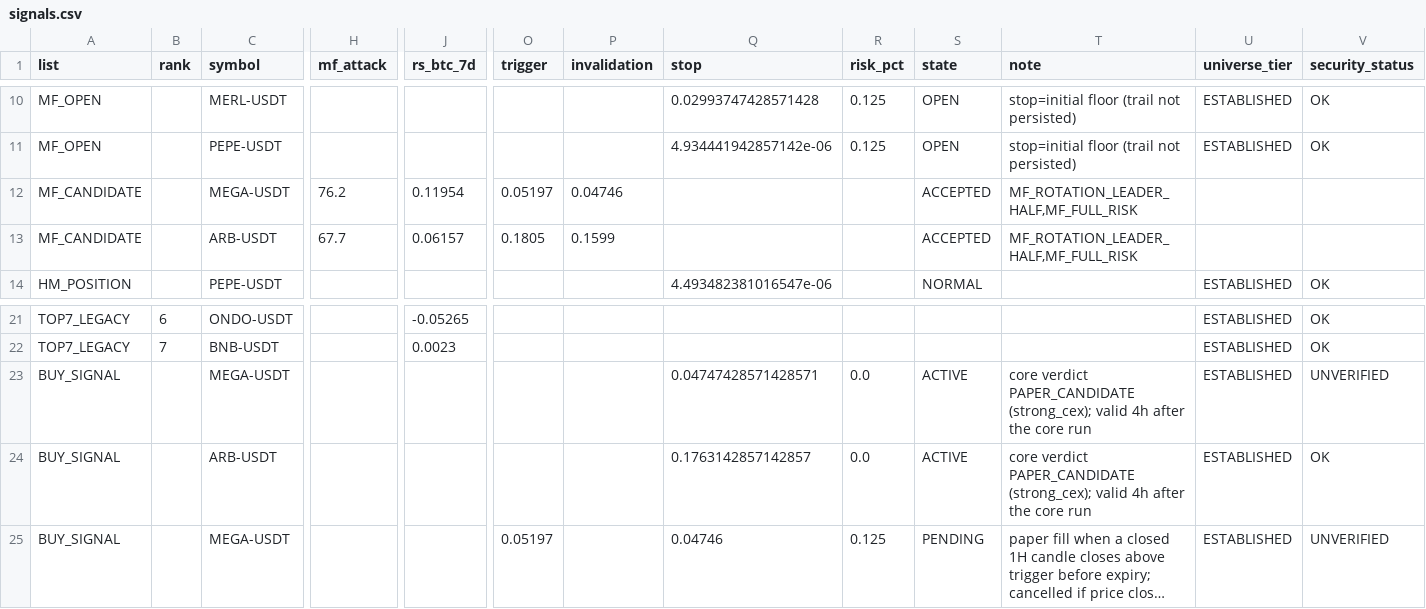
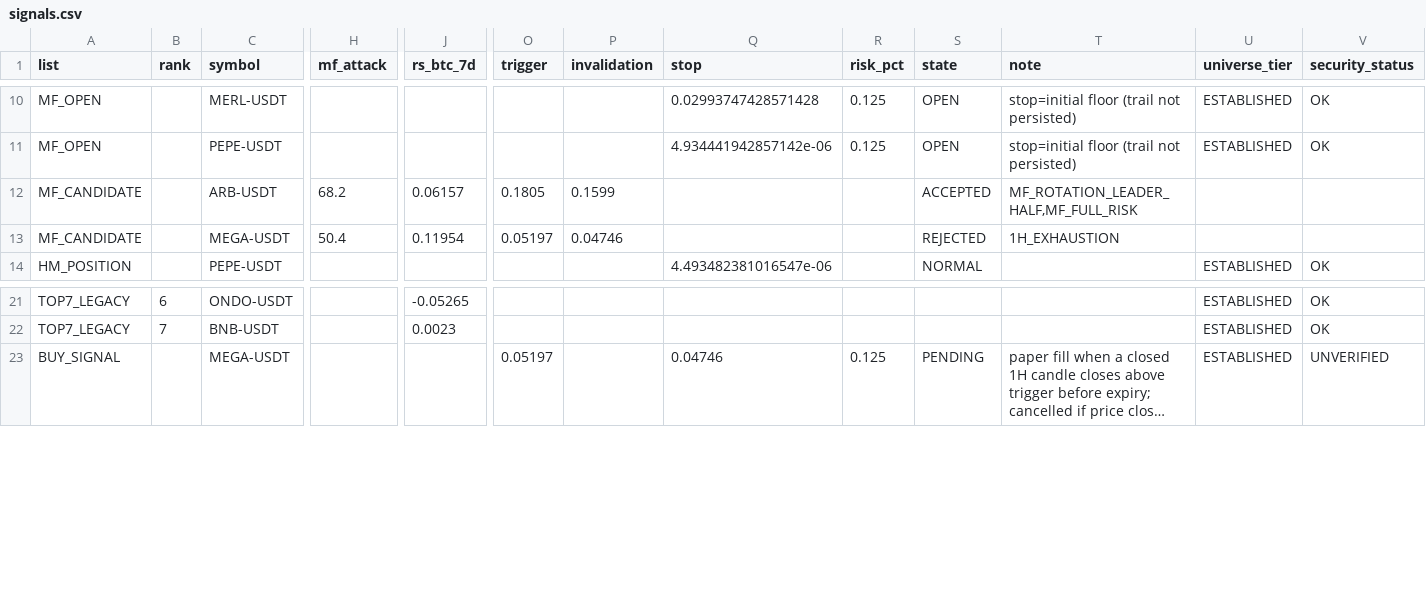
Before and after one commit to fu5202ture-beep/cqs-dashboard, a CSV file: signals.csv, drawn as a sheet; only a part is shown, gaps mark what is left out; long unchanged cells end in …; removed rows and columns are numbered as before the commit, all else as after; rows hold the shown columns only; the diff names each change by its address in the sheet, - before the commit and + after, or states it on an @@ line.

```diff
--- a/signals.csv
+++ b/signals.csv
-row 12: MF_CANDIDATE |  | MEGA-USDT | 76.2 | 0.11954 | 0.05197 | 0.04746 |  |  | ACCEPTED | MF_ROTATION_LEADER_HALF,MF_FULL_RISK
-H12 (mf_attack): 67.7
+H12 (mf_attack): 68.2
+row 13: MF_CANDIDATE |  | MEGA-USDT | 50.4 | 0.11954 | 0.05197 | 0.04746 |  |  | REJECTED | 1H_EXHAUSTION
-row 23: BUY_SIGNAL |  | MEGA-USDT |  |  |  |  | 0.04747428571428571 | 0.0 | ACTIVE | core verdict PAPER_CANDIDATE (strong_cex); valid 4h after the core run | ESTABLISHED | UNVERIFIED
-row 24: BUY_SIGNAL |  | ARB-USDT |  |  |  |  | 0.1763142857142857 | 0.0 | ACTIVE | core verdict PAPER_CANDIDATE (strong_cex); valid 4h after the core run | ESTABLISHED | OK
```
Also changed, not shown: 2 other files.
